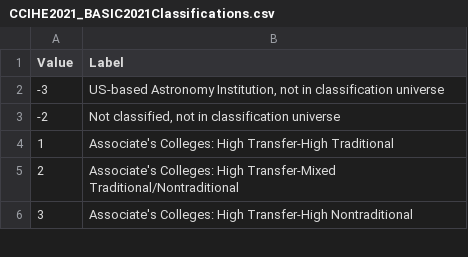
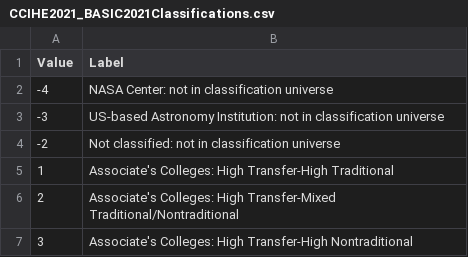
Before and after one commit to stephtdouglas/kpub, a CSV file: scripts/affiliations/CCIHE2021_BASIC2021Classifications.csv, drawn as a sheet; only a part is shown; the diff names each change by its address in the sheet, - before the commit and + after, or states it on an @@ line.

```diff
--- a/scripts/affiliations/CCIHE2021_BASIC2021Classifications.csv
+++ b/scripts/affiliations/CCIHE2021_BASIC2021Classifications.csv
@@ column A (Value) renumbered between rows 2 and 3 @@
-B2 (Label): US-based Astronomy Institution, not in…
+B2 (Label): NASA Center: not in…
-B3 (Label): Not classified, not in…
+B3 (Label): US-based Astronomy Institution: not in…
+row 4: -2 | Not classified: not in classification universe
```
Also changed, not shown: scripts/affiliations/affiliations_carnegie.csv, 3 other files.
